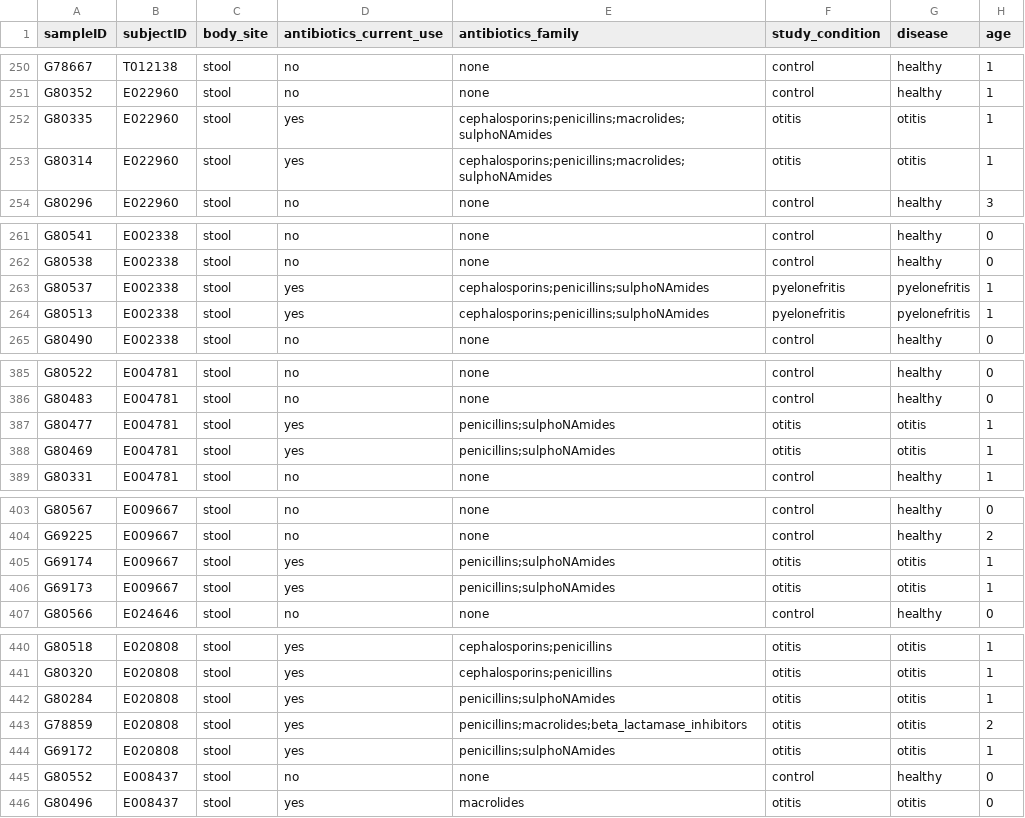
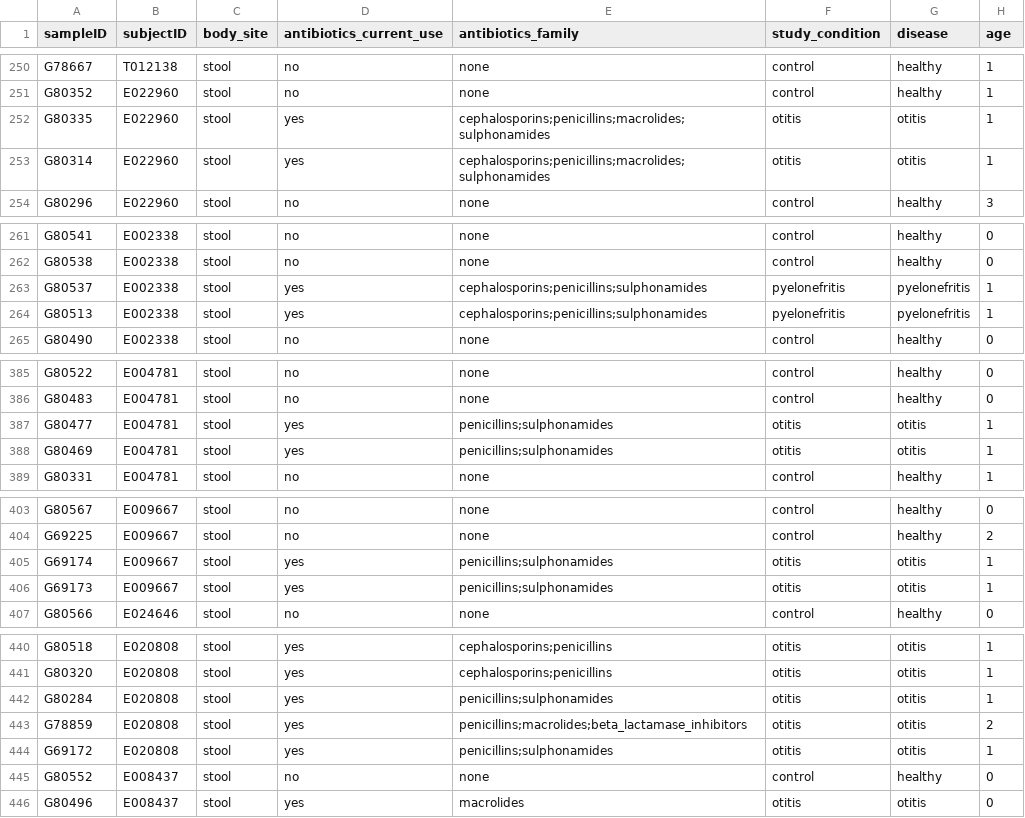
Before and after one commit to waldronlab/curatedMetagenomicDataCuration, a TSV file: inst/curated/VatanenT_2016/VatanenT_2016_metadata.tsv, drawn as a sheet; only a part is shown, gaps mark what is left out; the diff covers the shown part only; the diff names each change by its address in the sheet, - before the commit and + after, or states it on an @@ line.

Commit message:
corr err on VatanenT

```diff
--- a/inst/curated/VatanenT_2016/VatanenT_2016_metadata.tsv
+++ b/inst/curated/VatanenT_2016/VatanenT_2016_metadata.tsv
-E252:E253 (antibiotics_family): cephalosporins;penicillins;macrolides;sulphoNAmides
+E252:E253 (antibiotics_family): cephalosporins;penicillins;macrolides;sulphonamides
-E263:E264 (antibiotics_family): cephalosporins;penicillins;sulphoNAmides
+E263:E264 (antibiotics_family): cephalosporins;penicillins;sulphonamides
-E387:E388 (antibiotics_family): penicillins;sulphoNAmides
+E387:E388 (antibiotics_family): penicillins;sulphonamides
-E405:E406 (antibiotics_family): penicillins;sulphoNAmides
+E405:E406 (antibiotics_family): penicillins;sulphonamides
-E442 (antibiotics_family): penicillins;sulphoNAmides
+E442 (antibiotics_family): penicillins;sulphonamides
-E444 (antibiotics_family): penicillins;sulphoNAmides
+E444 (antibiotics_family): penicillins;sulphonamides
```
Also changed, not shown: 10 edited cells elsewhere in this file, 1 other file.
